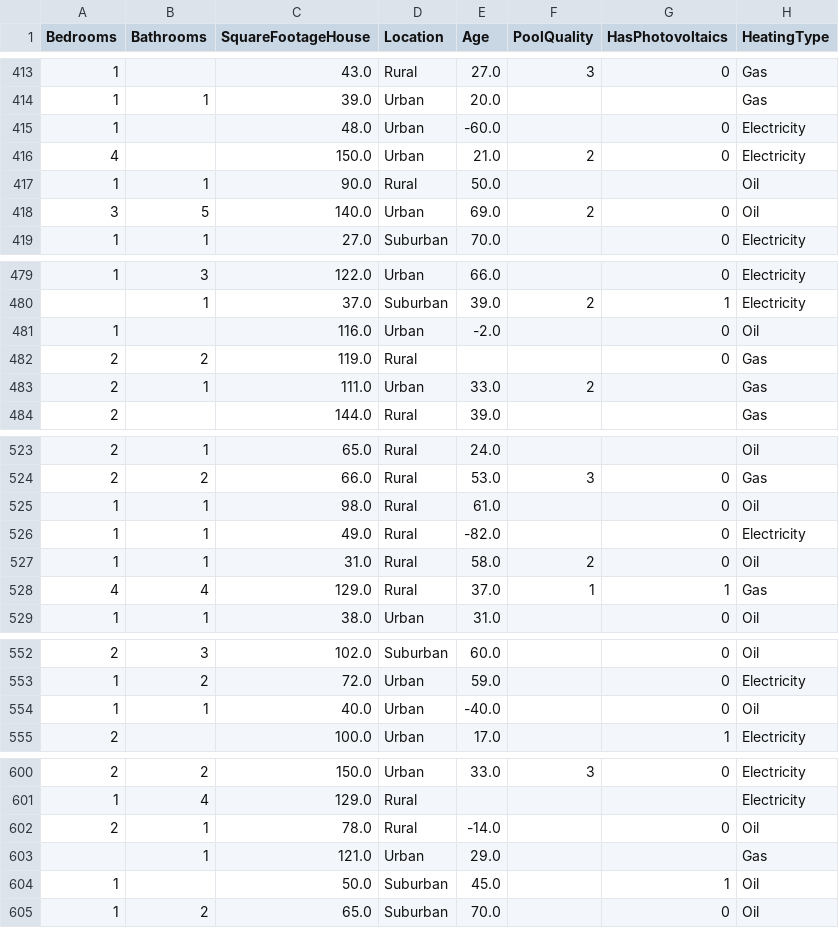
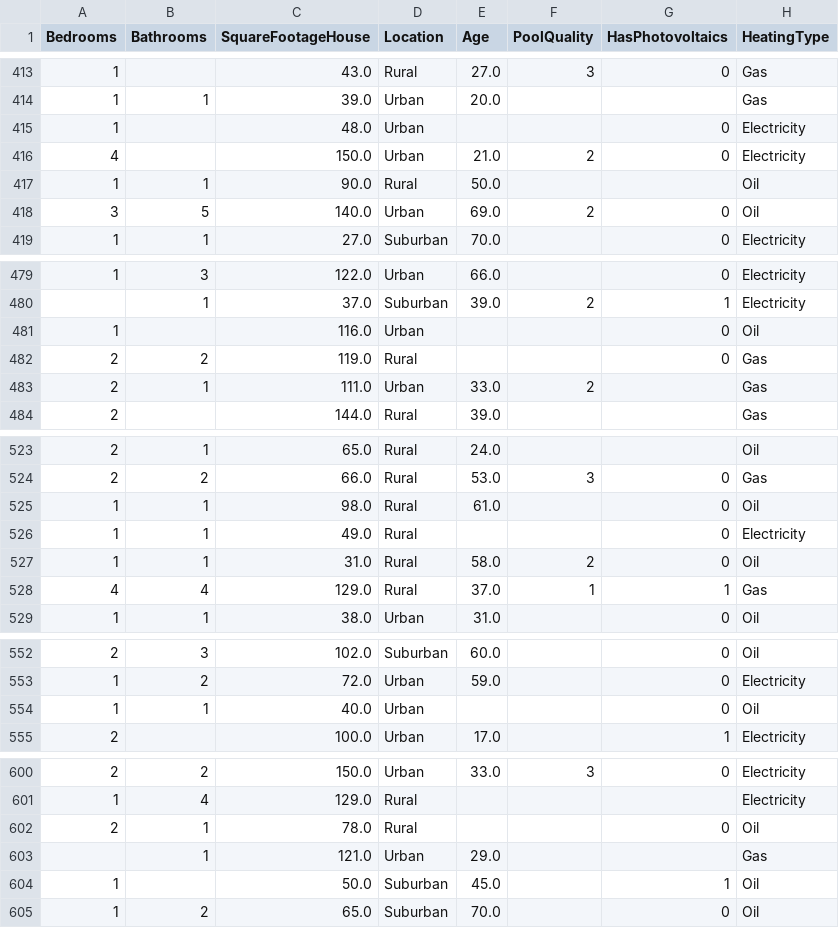
Before and after one commit to rmhmf/KDDM-Project, a CSV file: preprocV0.1.csv, drawn as a sheet; only a part is shown, gaps mark what is left out; the diff covers the shown part only; the diff names each change by its address in the sheet, - before the commit and + after, or states it on an @@ line.

```diff
--- a/preprocV0.1.csv
+++ b/preprocV0.1.csv
-E415 (Age): -60.0
+E415 (Age): (empty)
-E481 (Age): -2.0
+E481 (Age): (empty)
-E526 (Age): -82.0
+E526 (Age): (empty)
-E554 (Age): -40.0
+E554 (Age): (empty)
-E602 (Age): -14.0
+E602 (Age): (empty)
```
Also changed, not shown: 9 edited cells elsewhere in this file, 4 other files.
